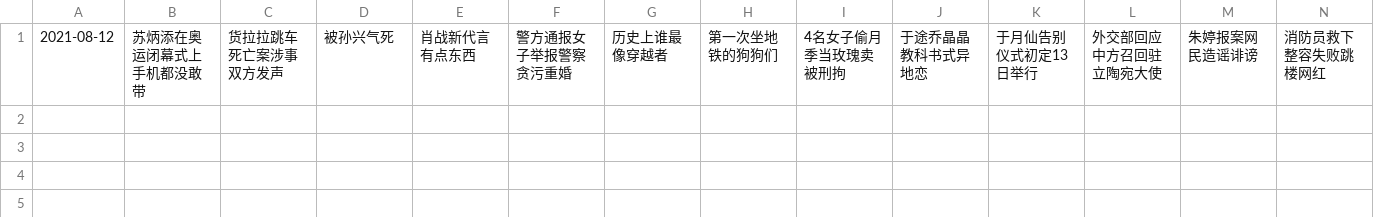
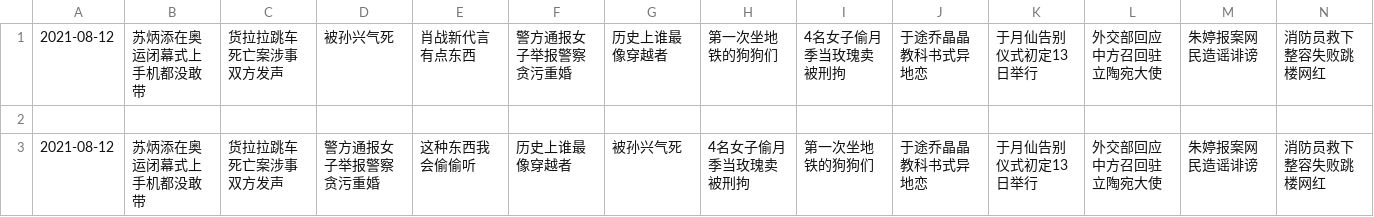
Before and after one commit to vmp65l3/weibo-hotrank, a CSV file: data/2021-08-12.csv, drawn as a sheet; only a part is shown; rows hold the shown columns only; the diff names each change by its address in the sheet, - before the commit and + after, or states it on an @@ line.

```diff
--- a/data/2021-08-12.csv
+++ b/data/2021-08-12.csv
+row 2: (empty)
+row 3: 2021-08-12 | 苏炳添在奥运闭幕式上手机都没敢带 | 货拉拉跳车死亡案涉事双方发声 | 警方通报女子举报警察贪污重婚 | 这种东西我会偷偷听 | 历史上谁最像穿越者 | 被孙兴气死 | 4名女子偷月季当玫瑰卖被刑拘 | 第一次坐地铁的狗狗们 | 于途乔晶晶教科书式异地恋 | 于月仙告别仪式初定13日举行 | 外交部回应中方召回驻立陶宛大使 | 朱婷报案网民造谣诽谤 | 消防员救下整容失败跳楼网红
```
Also changed, not shown: 1 other file.
